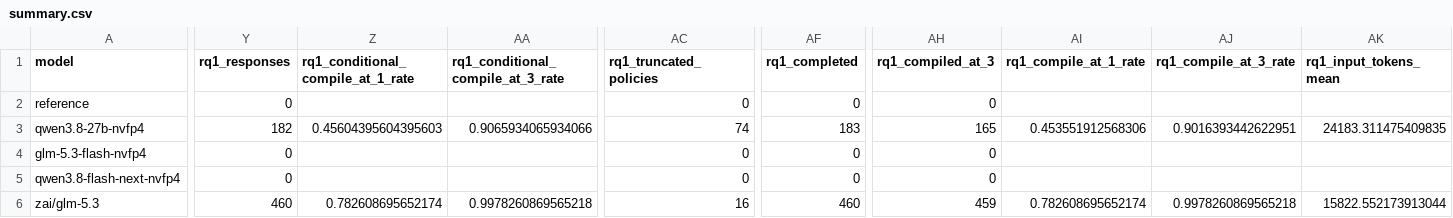
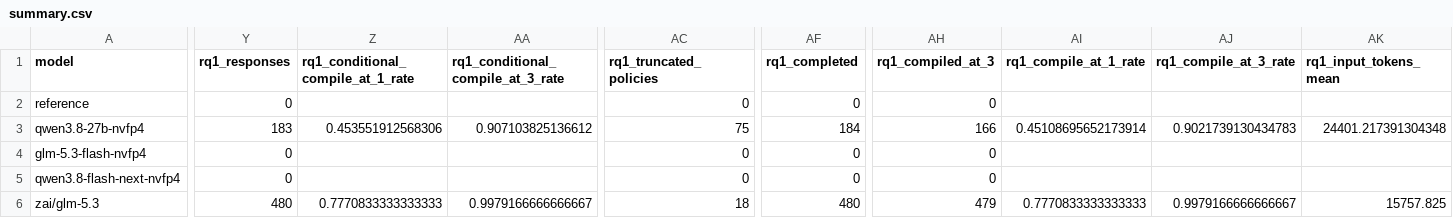
Before and after one commit to eunomia-bpf/ActPlane, a CSV file: docs/empirical-study/translation-models/summary.csv, drawn as a sheet; only a part is shown, gaps mark what is left out; the diff covers the shown part only; the diff names each change by its address in the sheet, - before the commit and + after, or states it on an @@ line.

```diff
--- a/docs/empirical-study/translation-models/summary.csv
+++ b/docs/empirical-study/translation-models/summary.csv
-Y3 (rq1_responses): 182
+Y3 (rq1_responses): 183
-Z3: 0.45604395604395603
+Z3: 0.453551912568306
-AA3: 0.9065934065934066
+AA3: 0.907103825136612
-AC3 (rq1_truncated_policies): 74
+AC3 (rq1_truncated_policies): 75
-AF3 (rq1_completed): 183
+AF3 (rq1_completed): 184
-AH3 (rq1_compiled_at_3): 165
+AH3 (rq1_compiled_at_3): 166
-AI3 (rq1_compile_at_1_rate): 0.453551912568306
+AI3 (rq1_compile_at_1_rate): 0.45108695652173914
-AJ3 (rq1_compile_at_3_rate): 0.9016393442622951
+AJ3 (rq1_compile_at_3_rate): 0.9021739130434783
-AK3 (rq1_input_tokens_mean): 24183.311475409835
+AK3 (rq1_input_tokens_mean): 24401.217391304348
-Y6 (rq1_responses): 460
+Y6 (rq1_responses): 480
-Z6: 0.782608695652174
+Z6: 0.7770833333333333
-AA6: 0.9978260869565218
+AA6: 0.9979166666666667
-AC6 (rq1_truncated_policies): 16
+AC6 (rq1_truncated_policies): 18
-AF6 (rq1_completed): 460
+AF6 (rq1_completed): 480
-AH6 (rq1_compiled_at_3): 459
+AH6 (rq1_compiled_at_3): 479
-AI6 (rq1_compile_at_1_rate): 0.782608695652174
+AI6 (rq1_compile_at_1_rate): 0.7770833333333333
-AJ6 (rq1_compile_at_3_rate): 0.9978260869565218
+AJ6 (rq1_compile_at_3_rate): 0.9979166666666667
-AK6 (rq1_input_tokens_mean): 15822.552173913044
+AK6 (rq1_input_tokens_mean): 15757.825
```
Also changed, not shown: 53 edited cells elsewhere in this file, docs/empirical-study/translation-models/failure-counts.csv, docs/empirical-study/translation-models/failures.csv, 10 other files.
